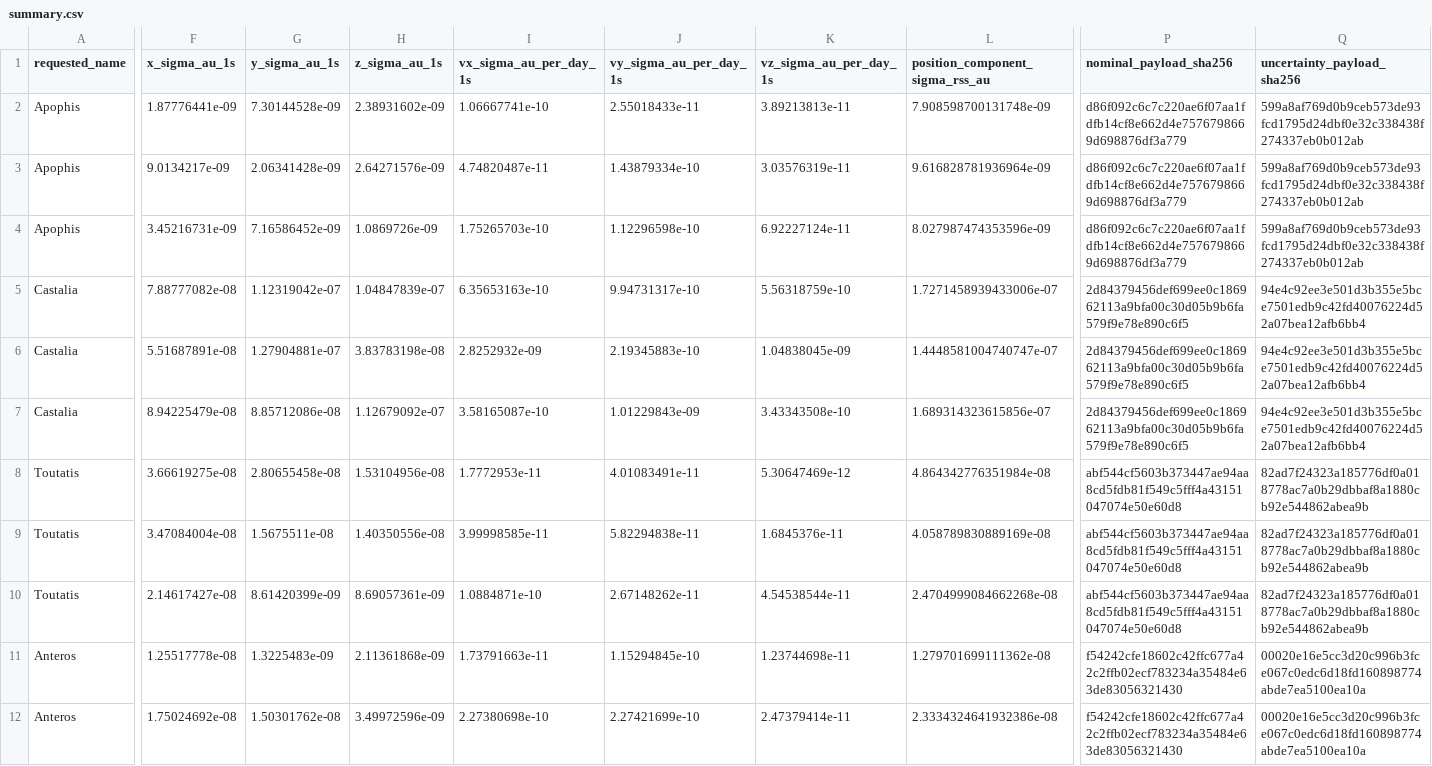
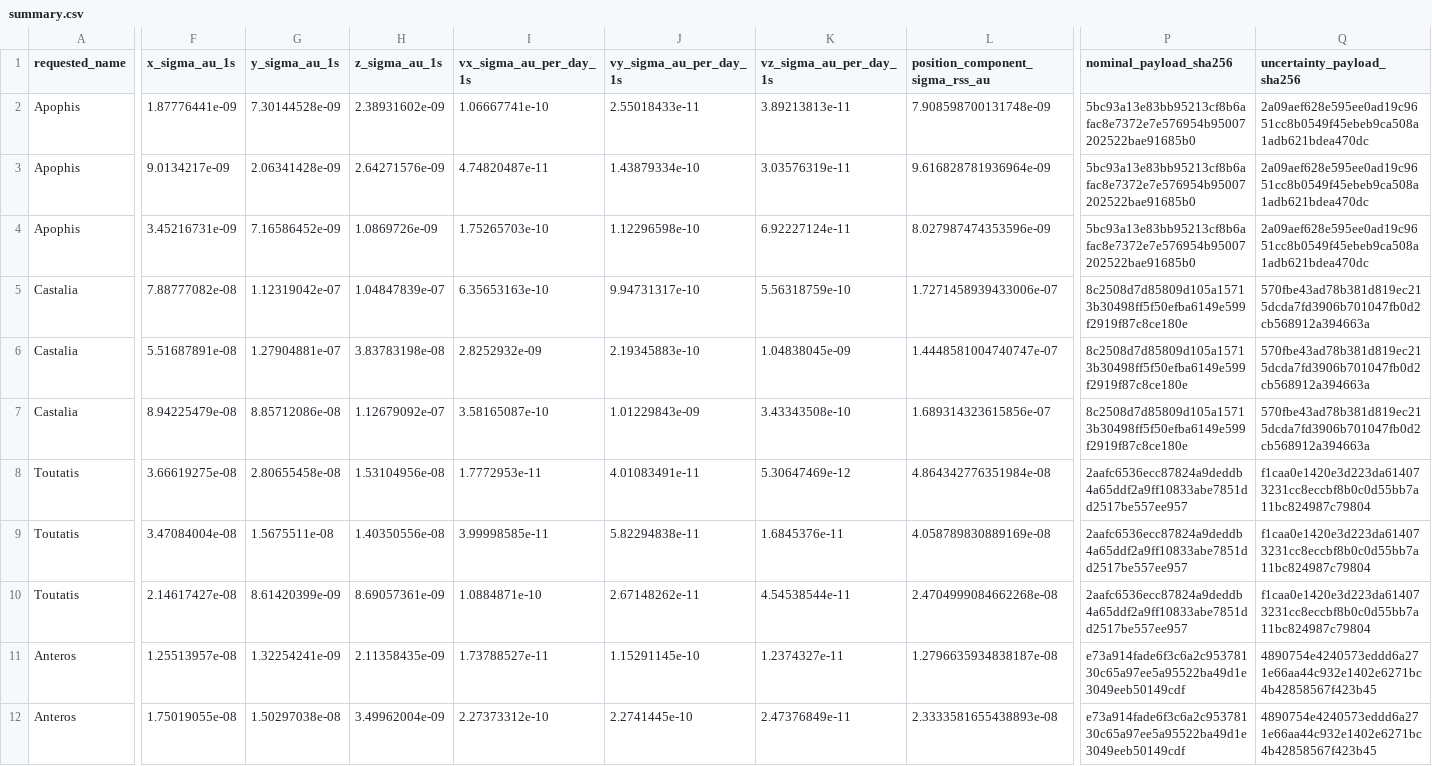
Before and after one commit to achillesromer-coder/Data, a CSV file: data/jpl/horizons/uncertainty/latest/summary.csv, drawn as a sheet; only a part is shown, gaps mark what is left out; the diff covers the shown part only; the diff names each change by its address in the sheet, - before the commit and + after, or states it on an @@ line.

```diff
--- a/data/jpl/horizons/uncertainty/latest/summary.csv
+++ b/data/jpl/horizons/uncertainty/latest/summary.csv
-P2:P4 (nominal_payload_sha256): d86f092c6c7c220ae6f07aa1fdfb14cf8e662d4e7576798669d698876df3a779
+P2:P4 (nominal_payload_sha256): 5bc93a13e83bb95213cf8b6afac8e7372e7e576954b95007202522bae91685b0
-Q2:Q4 (uncertainty_payload_sha256): 599a8af769d0b9ceb573de93fcd1795d24dbf0e32c338438f274337eb0b012ab
+Q2:Q4 (uncertainty_payload_sha256): 2a09aef628e595ee0ad19c9651cc8b0549f45ebeb9ca508a1adb621bdea470dc
-P5:P7 (nominal_payload_sha256): 2d84379456def699ee0c186962113a9bfa00c30d05b9b6fa579f9e78e890c6f5
+P5:P7 (nominal_payload_sha256): 8c2508d7d85809d105a15713b30498ff5f50efba6149e599f2919f87c8ce180e
-Q5:Q7 (uncertainty_payload_sha256): 94e4c92ee3e501d3b355e5bce7501edb9c42fd40076224d52a07bea12afb6bb4
+Q5:Q7 (uncertainty_payload_sha256): 570fbe43ad78b381d819ec215dcda7fd3906b701047fb0d2cb568912a394663a
-P8:P10 (nominal_payload_sha256): abf544cf5603b373447ae94aa8cd5fdb81f549c5fff4a43151047074e50e60d8
+P8:P10 (nominal_payload_sha256): 2aafc6536ecc87824a9deddb4a65ddf2a9ff10833abe7851dd2517be557ee957
-Q8:Q10 (uncertainty_payload_sha256): 82ad7f24323a185776df0a018778ac7a0b29dbbaf8a1880cb92e544862abea9b
+Q8:Q10 (uncertainty_payload_sha256): f1caa0e1420e3d223da614073231cc8eccbf8b0c0d55bb7a11bc824987c79804
-F11 (x_sigma_au_1s): 1.25517778e-08
+F11 (x_sigma_au_1s): 1.25513957e-08
-G11 (y_sigma_au_1s): 1.3225483e-09
+G11 (y_sigma_au_1s): 1.32254241e-09
-H11 (z_sigma_au_1s): 2.11361868e-09
+H11 (z_sigma_au_1s): 2.11358435e-09
-I11 (vx_sigma_au_per_day_1s): 1.73791663e-11
+I11 (vx_sigma_au_per_day_1s): 1.73788527e-11
-J11 (vy_sigma_au_per_day_1s): 1.15294845e-10
+J11 (vy_sigma_au_per_day_1s): 1.15291145e-10
-K11 (vz_sigma_au_per_day_1s): 1.23744698e-11
+K11 (vz_sigma_au_per_day_1s): 1.2374327e-11
-L11 (position_component_sigma_rss_au): 1.279701699111362e-08
+L11 (position_component_sigma_rss_au): 1.2796635934838187e-08
-P11:P12 (nominal_payload_sha256): f54242cfe18602c42ffc677a42c2ffb02ecf783234a35484e63de83056321430
+P11:P12 (nominal_payload_sha256): e73a914fade6f3c6a2c95378130c65a97ee5a95522ba49d1e3049eeb50149cdf
-Q11:Q12 (uncertainty_payload_sha256): 00020e16e5cc3d20c996b3fce067c0edc6d18fd160898774abde7ea5100ea10a
+Q11:Q12 (uncertainty_payload_sha256): 4890754e4240573eddd6a271e66aa44c932e1402e6271bc4b42858567f423b45
-F12 (x_sigma_au_1s): 1.75024692e-08
+F12 (x_sigma_au_1s): 1.75019055e-08
-G12 (y_sigma_au_1s): 1.50301762e-08
+G12 (y_sigma_au_1s): 1.50297038e-08
-H12 (z_sigma_au_1s): 3.49972596e-09
+H12 (z_sigma_au_1s): 3.49962004e-09
-I12 (vx_sigma_au_per_day_1s): 2.27380698e-10
+I12 (vx_sigma_au_per_day_1s): 2.27373312e-10
-J12 (vy_sigma_au_per_day_1s): 2.27421699e-10
+J12 (vy_sigma_au_per_day_1s): 2.2741445e-10
-K12 (vz_sigma_au_per_day_1s): 2.47379414e-11
+K12 (vz_sigma_au_per_day_1s): 2.47376849e-11
-L12 (position_component_sigma_rss_au): 2.3334324641932386e-08
+L12 (position_component_sigma_rss_au): 2.3333581655438893e-08
```
Also changed, not shown: 30 edited cells elsewhere in this file, data/jpl/horizons/latest/summary.csv, data/jpl/neighbours/horizons/latest/summary.csv, 53 other files.
